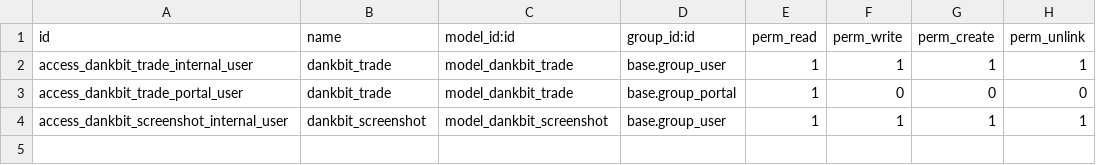
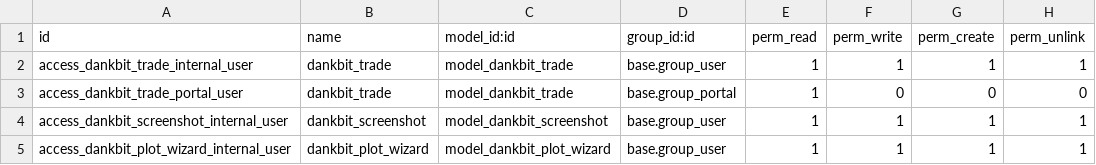
Before and after one commit to fshahy/dankbit, a CSV file: my_addons/dankbit/security/ir.model.access.csv, drawn as a sheet.

Commit message:
add wizard in backend to plot options

```diff
--- a/my_addons/dankbit/security/ir.model.access.csv
+++ b/my_addons/dankbit/security/ir.model.access.csv
@@ -4 +4,2 @@ id,name,model_id:id,group_id:id,perm_read,perm_write,perm_create,perm_unlink
 "access_dankbit_screenshot_internal_user","dankbit_screenshot","model_dankbit_screenshot","base.group_user",1,1,1,1
+"access_dankbit_plot_wizard_internal_user","dankbit_plot_wizard","model_dankbit_plot_wizard","base.group_user",1,1,1,1
```
Also changed, not shown: 8 other files.
